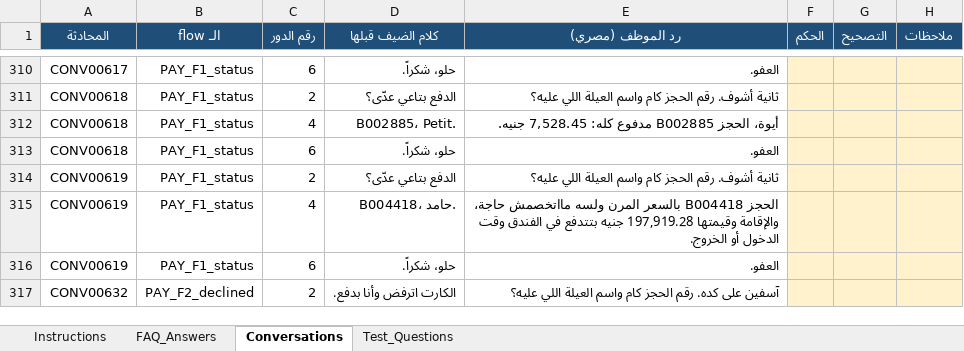
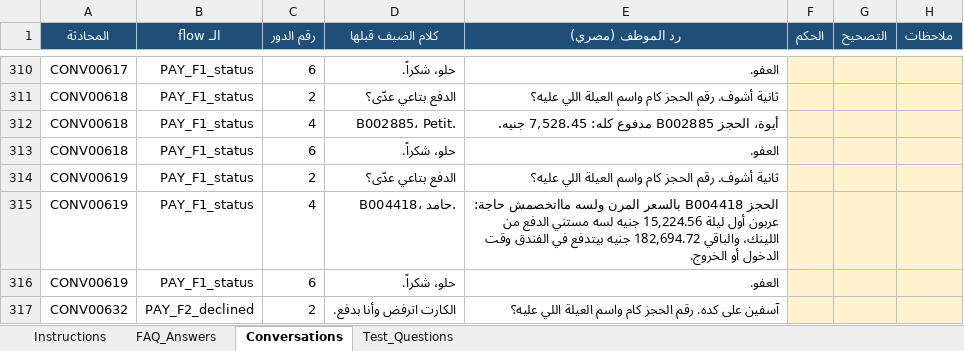
Before and after one commit to ammaryasser09/HotelAI-Intelligent-Agent_Final_Data, an Excel workbook: evaluation/egyptian_review.xlsx, sheet Conversations, drawn as a sheet; only a part is shown, gaps mark what is left out; values as stored, in another font and other column widths than the file's, no borders; charts and pictures not drawn; the diff covers the shown part only; the diff names each change by its address in the sheet, - before the commit and + after, or states it on an @@ line.

Commit message:
Update HotelAI final data and assets

```diff
--- a/evaluation/egyptian_review.xlsx (sheet Conversations)
+++ b/evaluation/egyptian_review.xlsx (sheet Conversations)
-E315 (رد الموظف (مصري)): …ولسه مااتخصمش حاجة، والإقامة وقيمتها 197,919.28 جنيه بتتدفع في الفندق…
+E315 (رد الموظف (مصري)): …ولسه مااتخصمش حاجة: عربون أول ليلة 15,224.56 جنيه لسه مستني الدفع من اللينك، والباقي 182,694.72 جنيه بيتدفع في الفندق…
```
Also changed, not shown: 53 edited cells elsewhere in this sheet, sheet FAQ_Answers, sheet Instructions, charts or pictures, 56 other files.
